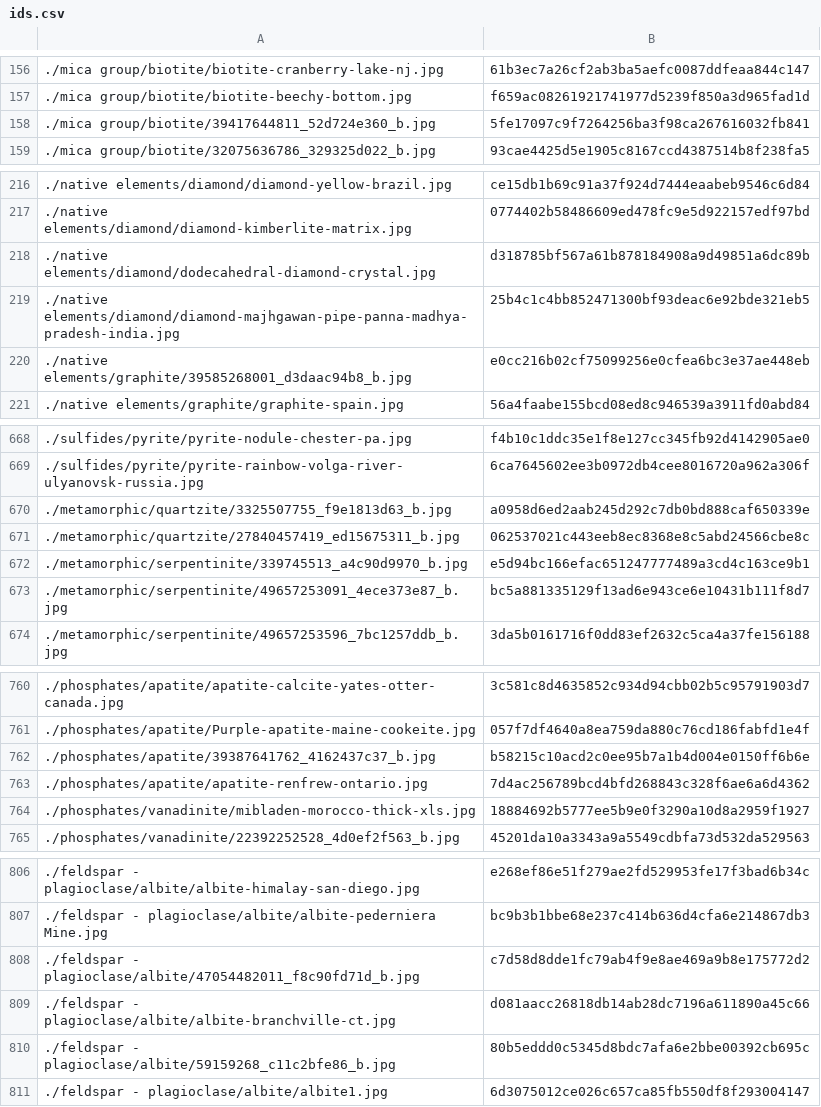
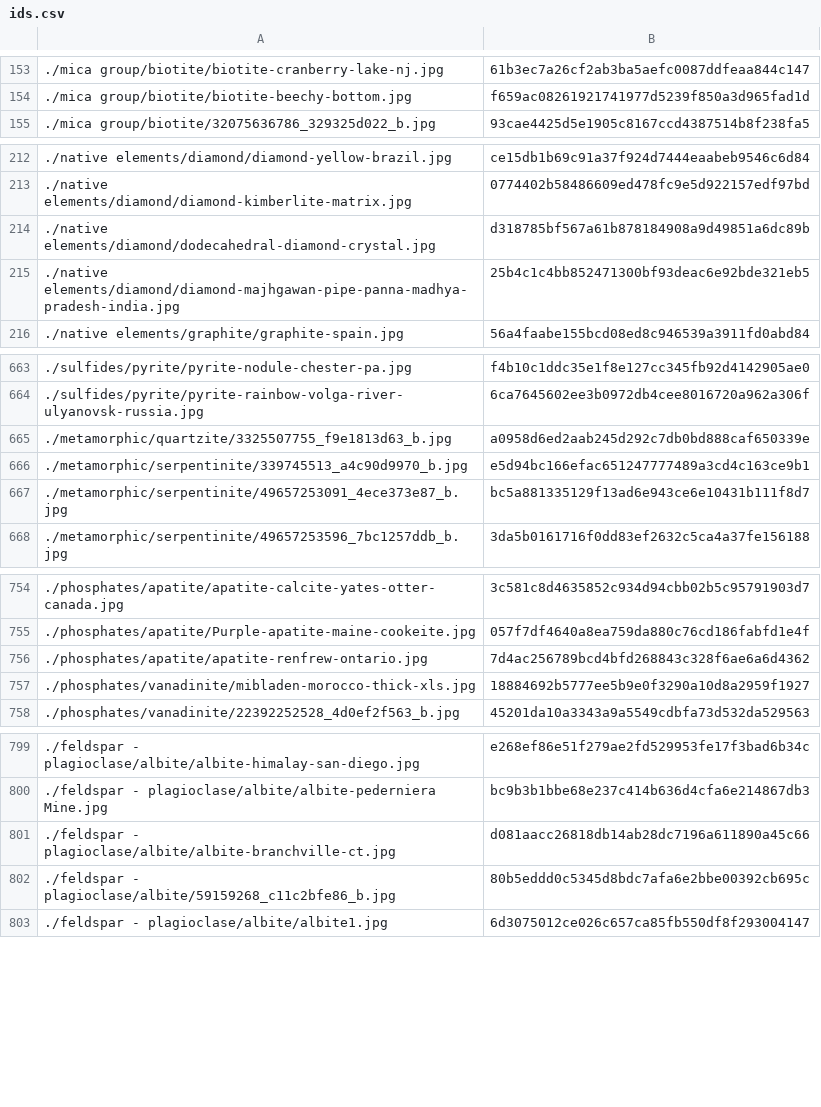
Before and after one commit to person-v132/Minerobo-Images, a CSV file: ids.csv, drawn as a sheet; only a part is shown, gaps mark what is left out; the diff covers the shown part only.

```diff
--- a/ids.csv
+++ b/ids.csv
@@ -157,3 +154,2 @@
 ./mica group/biotite/biotite-beechy-bottom.jpg,f659ac08261921741977d5239f850a3d965fad1d
-./mica group/biotite/39417644811_52d724e360_b.jpg,5fe17097c9f7264256ba3f98ca267616032fb841
 ./mica group/biotite/32075636786_329325d022_b.jpg,93cae4425d5e1905c8167ccd4387514b8f238fa5
@@ -219,3 +215,2 @@
 ./native elements/diamond/diamond-majhgawan-pipe-panna-madhya-pradesh-india.jpg,25b4c1c4bb852471300bf93deac6e92bde321eb5
-./native elements/graphite/39585268001_d3daac94b8_b.jpg,e0cc216b02cf75099256e0cfea6bc3e37ae448eb
 ./native elements/graphite/graphite-spain.jpg,56a4faabe155bcd08ed8c946539a3911fd0abd84
@@ -670,3 +665,2 @@
 ./metamorphic/quartzite/3325507755_f9e1813d63_b.jpg,a0958d6ed2aab245d292c7db0bd888caf650339e
-./metamorphic/quartzite/27840457419_ed15675311_b.jpg,062537021c443eeb8ec8368e8c5abd24566cbe8c
 ./metamorphic/serpentinite/339745513_a4c90d9970_b.jpg,e5d94bc166efac651247777489a3cd4c163ce9b1
@@ -761,3 +755,2 @@
 ./phosphates/apatite/Purple-apatite-maine-cookeite.jpg,057f7df4640a8ea759da880c76cd186fabfd1e4f
-./phosphates/apatite/39387641762_4162437c37_b.jpg,b58215c10acd2c0ee95b7a1b4d004e0150ff6b6e
 ./phosphates/apatite/apatite-renfrew-ontario.jpg,7d4ac256789bcd4bfd268843c328f6ae6a6d4362
@@ -807,3 +800,2 @@
 ./feldspar - plagioclase/albite/albite-pederniera Mine.jpg,bc9b3b1bbe68e237c414b636d4cfa6e214867db3
-./feldspar - plagioclase/albite/47054482011_f8c90fd71d_b.jpg,c7d58d8dde1fc79ab4f9e8ae469a9b8e175772d2
 ./feldspar - plagioclase/albite/albite-branchville-ct.jpg,d081aacc26818db14ab28dc7196a611890a45c66
```
Also changed, not shown: 14 removed rows elsewhere in this file.
